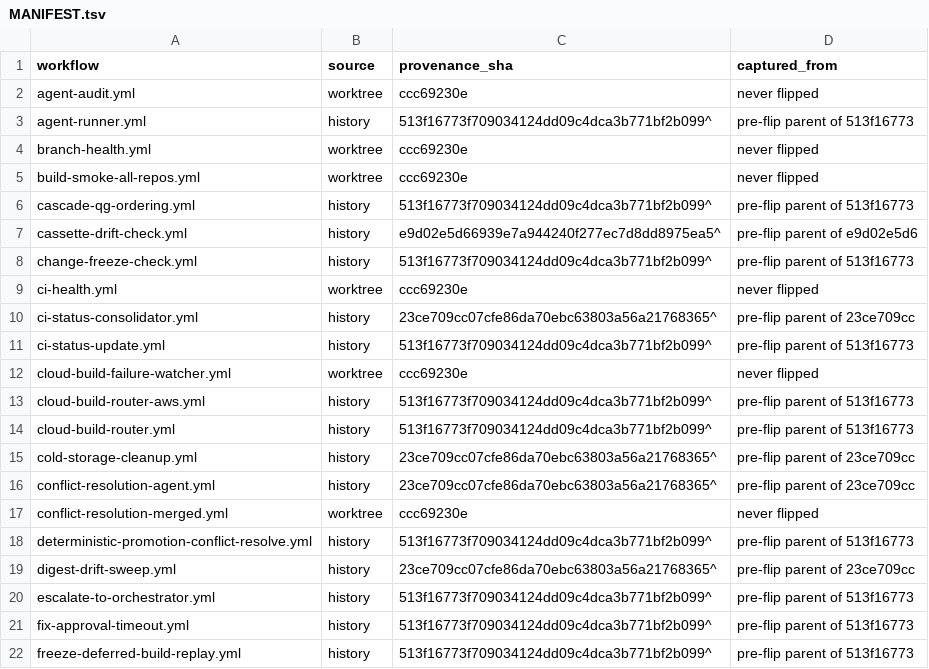
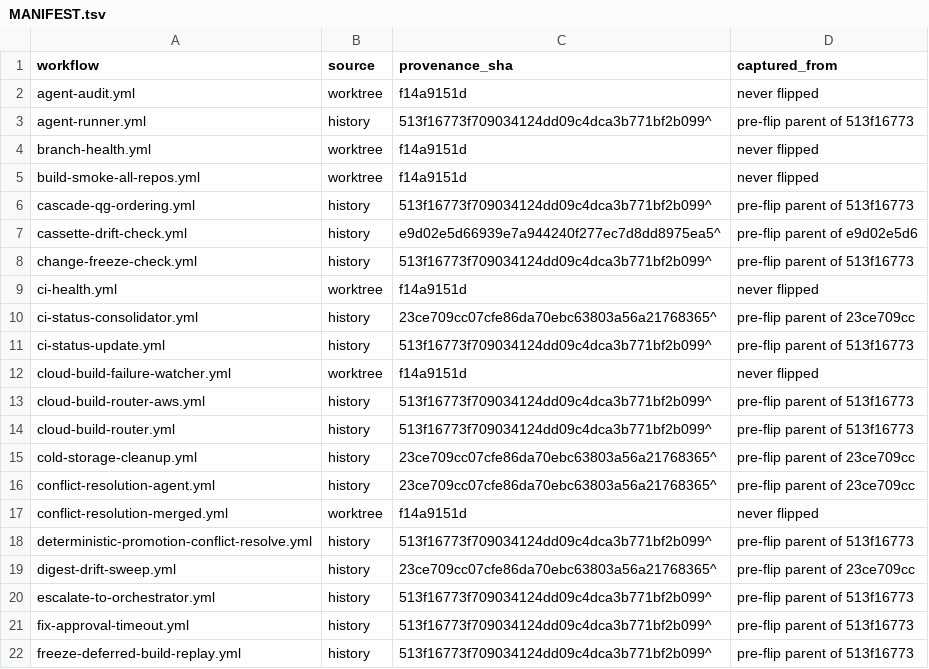
Before and after one commit to IggyIkenna/unified-trading-pm, a TSV file: scripts/self-hosted-runners/hosted-baseline/MANIFEST.tsv, drawn as a sheet; only a part is shown; the diff covers the shown part only.

```diff
--- a/scripts/self-hosted-runners/hosted-baseline/MANIFEST.tsv
+++ b/scripts/self-hosted-runners/hosted-baseline/MANIFEST.tsv
@@ -1,6 +1,6 @@
 workflow	source	provenance_sha	captured_from
-agent-audit.yml	worktree	ccc69230e	never flipped
+agent-audit.yml	worktree	f14a9151d	never flipped
 agent-runner.yml	history	513f16773f709034124dd09c4dca3b771bf2b099^	pre-flip parent of 513f16773
-branch-health.yml	worktree	ccc69230e	never flipped
-build-smoke-all-repos.yml	worktree	ccc69230e	never flipped
+branch-health.yml	worktree	f14a9151d	never flipped
+build-smoke-all-repos.yml	worktree	f14a9151d	never flipped
 cascade-qg-ordering.yml	history	513f16773f709034124dd09c4dca3b771bf2b099^	pre-flip parent of 513f16773
@@ -8,6 +8,6 @@ cassette-drift-check.yml	history	e9d02e5d66939e7a944240f277ec7d8dd8975ea5^	pre-f
 change-freeze-check.yml	history	513f16773f709034124dd09c4dca3b771bf2b099^	pre-flip parent of 513f16773
-ci-health.yml	worktree	ccc69230e	never flipped
+ci-health.yml	worktree	f14a9151d	never flipped
 ci-status-consolidator.yml	history	23ce709cc07cfe86da70ebc63803a56a21768365^	pre-flip parent of 23ce709cc
 ci-status-update.yml	history	513f16773f709034124dd09c4dca3b771bf2b099^	pre-flip parent of 513f16773
-cloud-build-failure-watcher.yml	worktree	ccc69230e	never flipped
+cloud-build-failure-watcher.yml	worktree	f14a9151d	never flipped
 cloud-build-router-aws.yml	history	513f16773f709034124dd09c4dca3b771bf2b099^	pre-flip parent of 513f16773
@@ -16,3 +16,3 @@ cold-storage-cleanup.yml	history	23ce709cc07cfe86da70ebc63803a56a21768365^	pre-f
 conflict-resolution-agent.yml	history	23ce709cc07cfe86da70ebc63803a56a21768365^	pre-flip parent of 23ce709cc
-conflict-resolution-merged.yml	worktree	ccc69230e	never flipped
+conflict-resolution-merged.yml	worktree	f14a9151d	never flipped
 deterministic-promotion-conflict-resolve.yml	history	513f16773f709034124dd09c4dca3b771bf2b099^	pre-flip parent of 513f16773
```
Also changed, not shown: 1 removed row and 12 edited cells elsewhere in this file, 2 other files.
